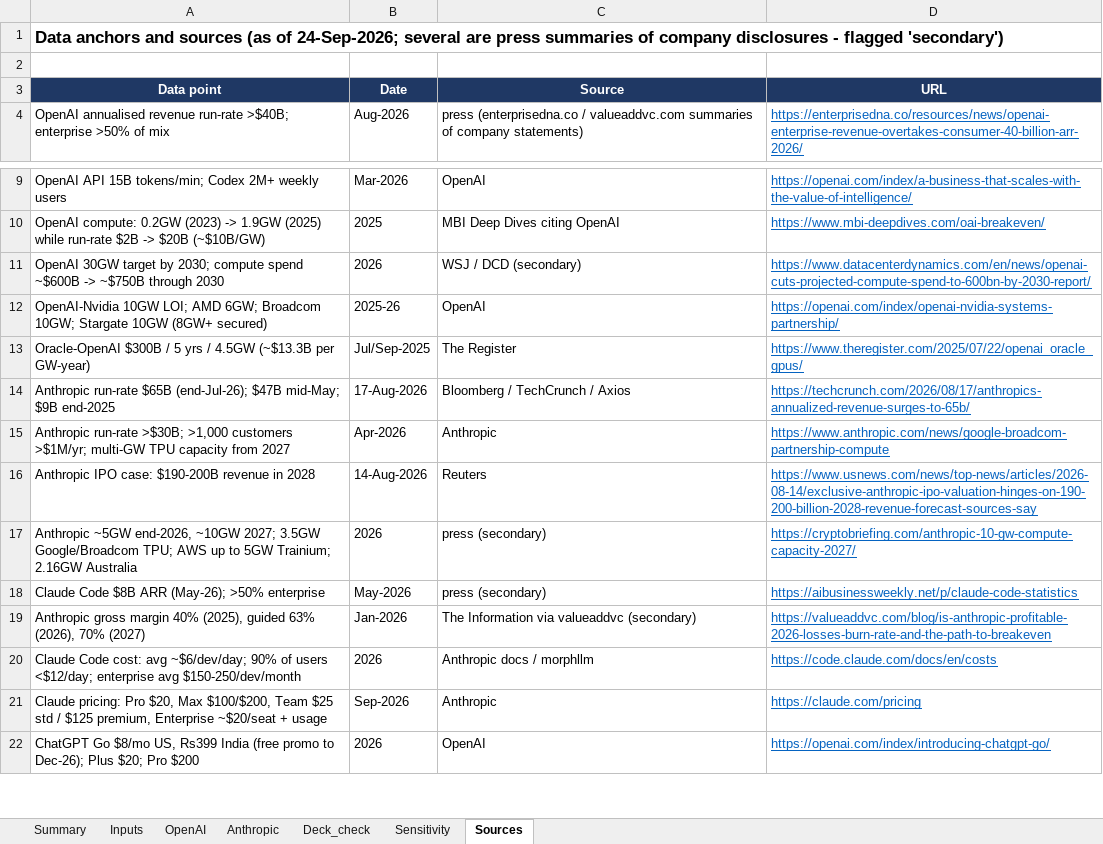
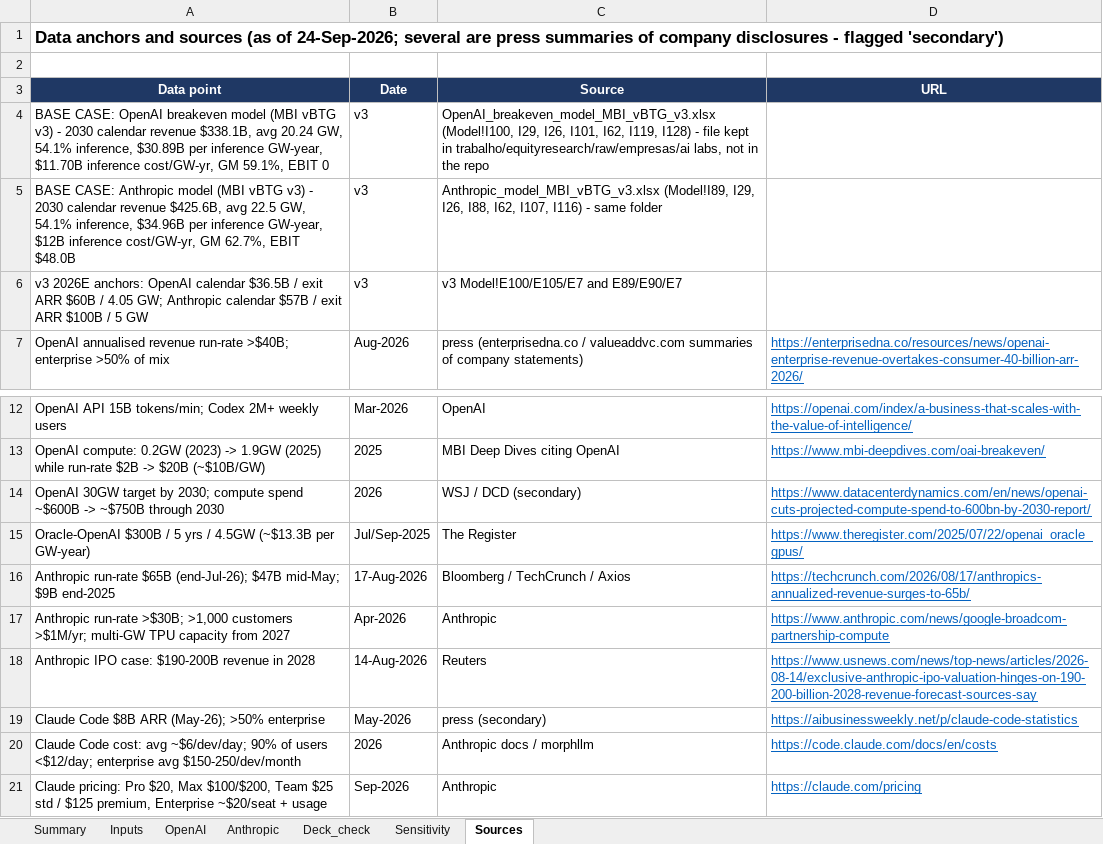
Before and after one commit to borbavic/earnings_preview, an Excel workbook: ai_labs_2030/model/AI_labs_revenue_2030_bottomup.xlsx, sheet Sources, drawn as a sheet; only a part is shown, gaps mark what is left out; the shorter side is filled out with more unchanged rows; values as stored, in another font and other column widths than the file's, no borders; removed rows and columns are numbered as before the commit, all else as after; the diff names each change by its address in the sheet, - before the commit and + after, or states it on an @@ line.

```diff
--- a/ai_labs_2030/model/AI_labs_revenue_2030_bottomup.xlsx (sheet Sources)
+++ b/ai_labs_2030/model/AI_labs_revenue_2030_bottomup.xlsx (sheet Sources)
+row 4: BASE CASE: OpenAI breakeven model (MBI vBTG v3) - 2030 calendar revenue $338.1B, avg 20.24 GW, 54.1% inference, $30.89B per inference GW-year, $11.70B inference cost/GW-yr, GM 59.1%, EBIT 0 | v3 | OpenAI_breakeven_model_MBI_vBTG_v3.xlsx (Model!I100, I29, I26, I101, I62, I119, I128) - file kept in trabalho/equityresearch/raw/empresas/ai labs, not in the repo
+row 5: BASE CASE: Anthropic model (MBI vBTG v3) - 2030 calendar revenue $425.6B, avg 22.5 GW, 54.1% inference, $34.96B per inference GW-year, $12B inference cost/GW-yr, GM 62.7%, EBIT $48.0B | v3 | Anthropic_model_MBI_vBTG_v3.xlsx (Model!I89, I29, I26, I88, I62, I107, I116) - same folder
+row 6: v3 2026E anchors: OpenAI calendar $36.5B / exit ARR $60B / 4.05 GW; Anthropic calendar $57B / exit ARR $100B / 5 GW | v3 | v3 Model!E100/E105/E7 and E89/E90/E7
-row 12: OpenAI-Nvidia 10GW LOI; AMD 6GW; Broadcom 10GW; Stargate 10GW (8GW+ secured) | 2025-26 | OpenAI | https://openai.com/index/openai-nvidia-systems-partnership/
-row 17: Anthropic ~5GW end-2026, ~10GW 2027; 3.5GW Google/Broadcom TPU; AWS up to 5GW Trainium; 2.16GW Australia | 2026 | press (secondary) | https://cryptobriefing.com/anthropic-10-gw-compute-capacity-2027/
-row 19: Anthropic gross margin 40% (2025), guided 63% (2026), 70% (2027) | Jan-2026 | The Information via valueaddvc (secondary) | https://valueaddvc.com/blog/is-anthropic-profitable-2026-losses-burn-rate-and-the-path-to-breakeven
```
Also changed, not shown: sheet OpenAI, sheet Inputs, sheet Anthropic, sheet Sensitivity, sheet Summary, sheet Deck_check, formulas that keep their value, 6 other files.
